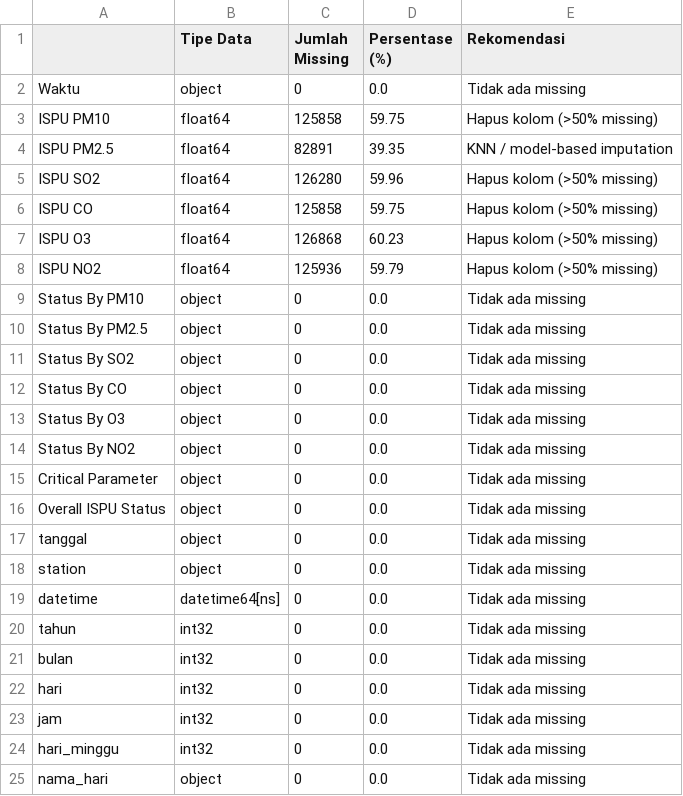
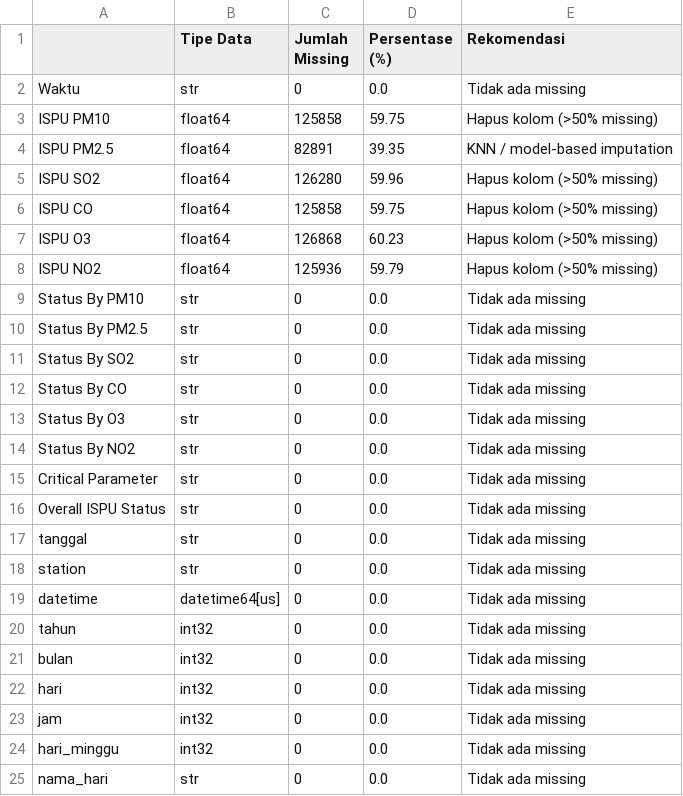
Before and after one commit to aauliaaz/project-daming, a CSV file: notebooks/outputs/ringkasan_missing_polusi.csv, drawn as a sheet.

```diff
--- a/notebooks/outputs/ringkasan_missing_polusi.csv
+++ b/notebooks/outputs/ringkasan_missing_polusi.csv
@@ -1,3 +1,3 @@
 ,Tipe Data,Jumlah Missing,Persentase (%),Rekomendasi
-Waktu,object,0,0.0,Tidak ada missing
+Waktu,str,0,0.0,Tidak ada missing
 ISPU PM10,float64,125858,59.75,Hapus kolom (>50% missing)
@@ -8,13 +8,13 @@ ISPU O3,float64,126868,60.23,Hapus kolom (>50% missing)
 ISPU NO2,float64,125936,59.79,Hapus kolom (>50% missing)
-Status By PM10,object,0,0.0,Tidak ada missing
-Status By PM2.5,object,0,0.0,Tidak ada missing
-Status By SO2,object,0,0.0,Tidak ada missing
-Status By CO,object,0,0.0,Tidak ada missing
-Status By O3,object,0,0.0,Tidak ada missing
-Status By NO2,object,0,0.0,Tidak ada missing
-Critical Parameter,object,0,0.0,Tidak ada missing
-Overall ISPU Status,object,0,0.0,Tidak ada missing
-tanggal,object,0,0.0,Tidak ada missing
-station,object,0,0.0,Tidak ada missing
-datetime,datetime64[ns],0,0.0,Tidak ada missing
+Status By PM10,str,0,0.0,Tidak ada missing
+Status By PM2.5,str,0,0.0,Tidak ada missing
+Status By SO2,str,0,0.0,Tidak ada missing
+Status By CO,str,0,0.0,Tidak ada missing
+Status By O3,str,0,0.0,Tidak ada missing
+Status By NO2,str,0,0.0,Tidak ada missing
+Critical Parameter,str,0,0.0,Tidak ada missing
+Overall ISPU Status,str,0,0.0,Tidak ada missing
+tanggal,str,0,0.0,Tidak ada missing
+station,str,0,0.0,Tidak ada missing
+datetime,datetime64[us],0,0.0,Tidak ada missing
 tahun,int32,0,0.0,Tidak ada missing
@@ -24,2 +24,2 @@ jam,int32,0,0.0,Tidak ada missing
 hari_minggu,int32,0,0.0,Tidak ada missing
-nama_hari,object,0,0.0,Tidak ada missing
+nama_hari,str,0,0.0,Tidak ada missing
```
Also changed, not shown: 10 other files.
